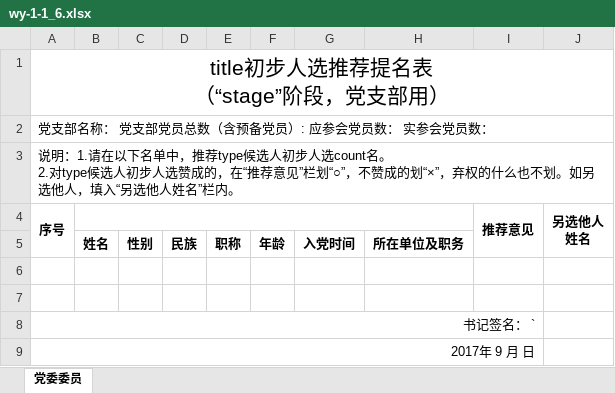
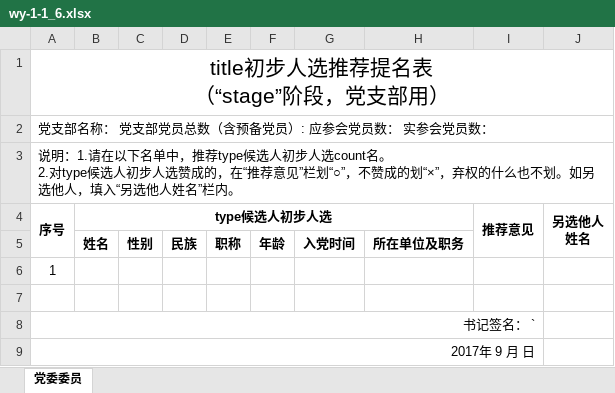
Before and after one commit to xvchaoqun/owip, an Excel workbook: src/main/resources/xlsx/pcs/wy-1-1_6.xlsx, sheet 党委委员, drawn as a sheet; values as stored, in another font and other column widths than the file's, no borders; the diff names each change by its address in the sheet, - before the commit and + after, or states it on an @@ line.

```diff
--- a/src/main/resources/xlsx/pcs/wy-1-1_6.xlsx (sheet 党委委员)
+++ b/src/main/resources/xlsx/pcs/wy-1-1_6.xlsx (sheet 党委委员)
-B4: (empty)
+B4: type候选人初步人选
-A6 (序号): (empty)
+A6 (序号): 1
```
Also changed, not shown: src/main/resources/xlsx/pcs/wy-3-1_1.xlsx, 2 other files.
